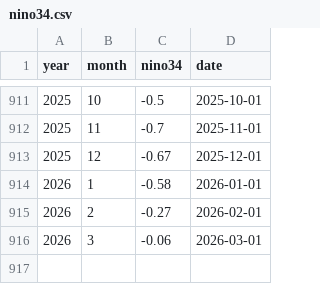
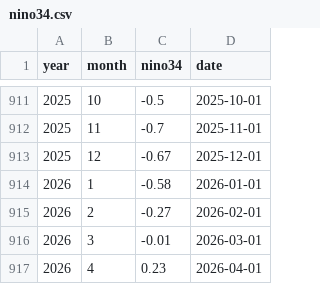
Before and after one commit to dbrisaro/climate-dashboard, a CSV file: data/nino34.csv, drawn as a sheet; only a part is shown, gaps mark what is left out.

```diff
--- a/data/nino34.csv
+++ b/data/nino34.csv
@@ -915,2 +915,3 @@ year,month,nino34,date
 2026,2,-0.27,2026-02-01
-2026,3,-0.06,2026-03-01
+2026,3,-0.01,2026-03-01
+2026,4,0.23,2026-04-01
```
Also changed, not shown: data/nino12.csv, data/oni.csv.
